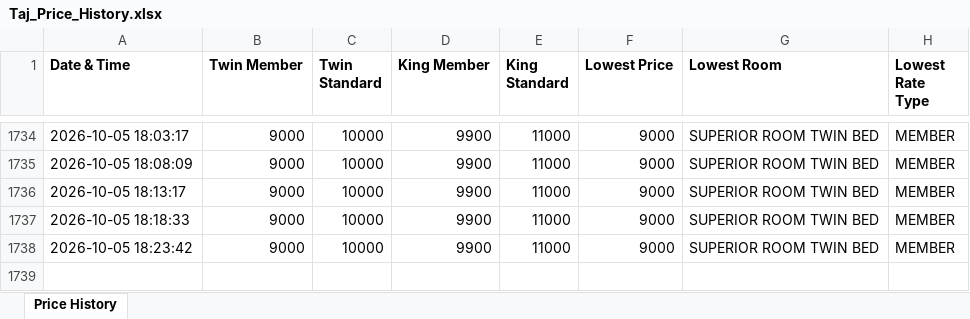
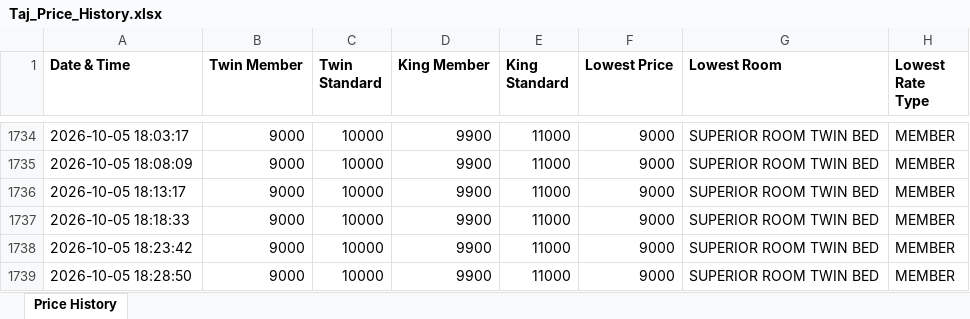
Before and after one commit to mk525262/taj-price-tracker, an Excel workbook: Taj_Price_History.xlsx, sheet Price History, drawn as a sheet; only a part is shown, gaps mark what is left out; values as stored, in another font and other column widths than the file's, no borders; the diff names each change by its address in the sheet, - before the commit and + after, or states it on an @@ line.

```diff
--- a/Taj_Price_History.xlsx (sheet Price History)
+++ b/Taj_Price_History.xlsx (sheet Price History)
+row 1739: 2026-10-05 18:28:50 | 9000 | 10000 | 9900 | 11000 | 9000 | SUPERIOR ROOM TWIN BED | MEMBER
```
Also changed, not shown: 1 other file.
